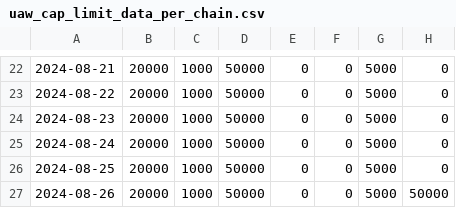
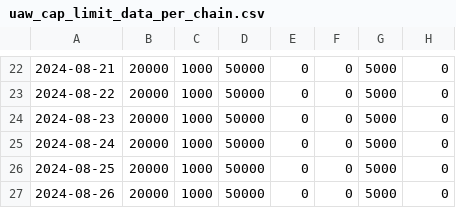
Before and after one commit to putainpapa/static_values, a CSV file: uaw_cap_limit_data_per_chain.csv, drawn as a sheet; only a part is shown, gaps mark what is left out; the diff names each change by its address in the sheet, - before the commit and + after, or states it on an @@ line.

Commit message:
Update uaw_cap_limit_data_per_chain.csv

```diff
--- a/uaw_cap_limit_data_per_chain.csv
+++ b/uaw_cap_limit_data_per_chain.csv
-H27: 50000
+H27: 0
```
